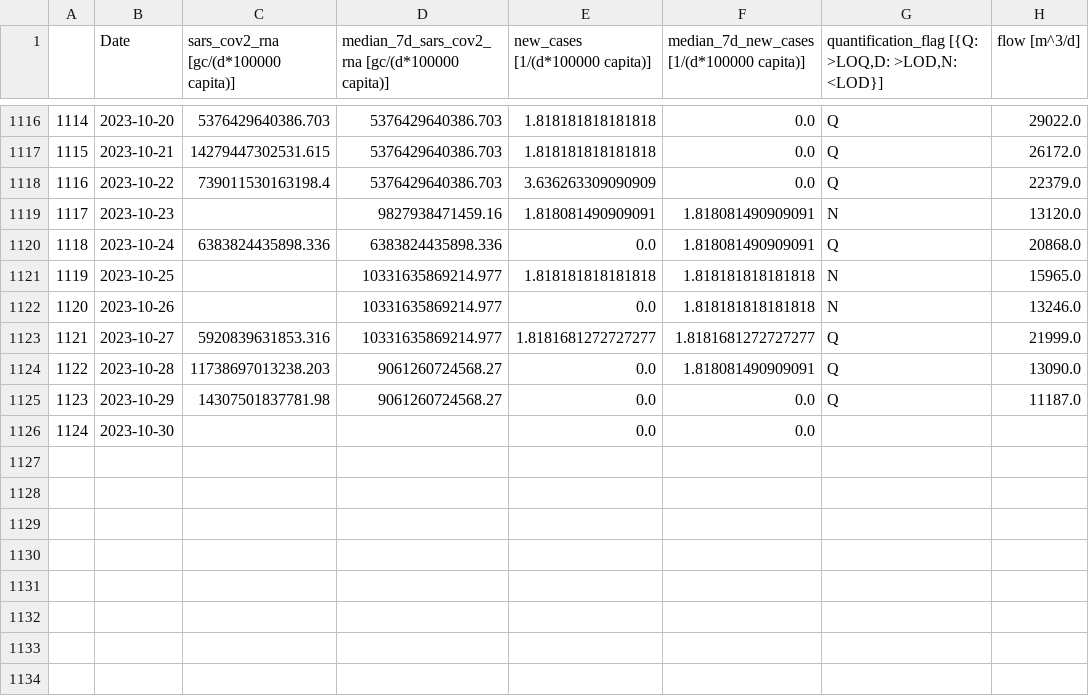
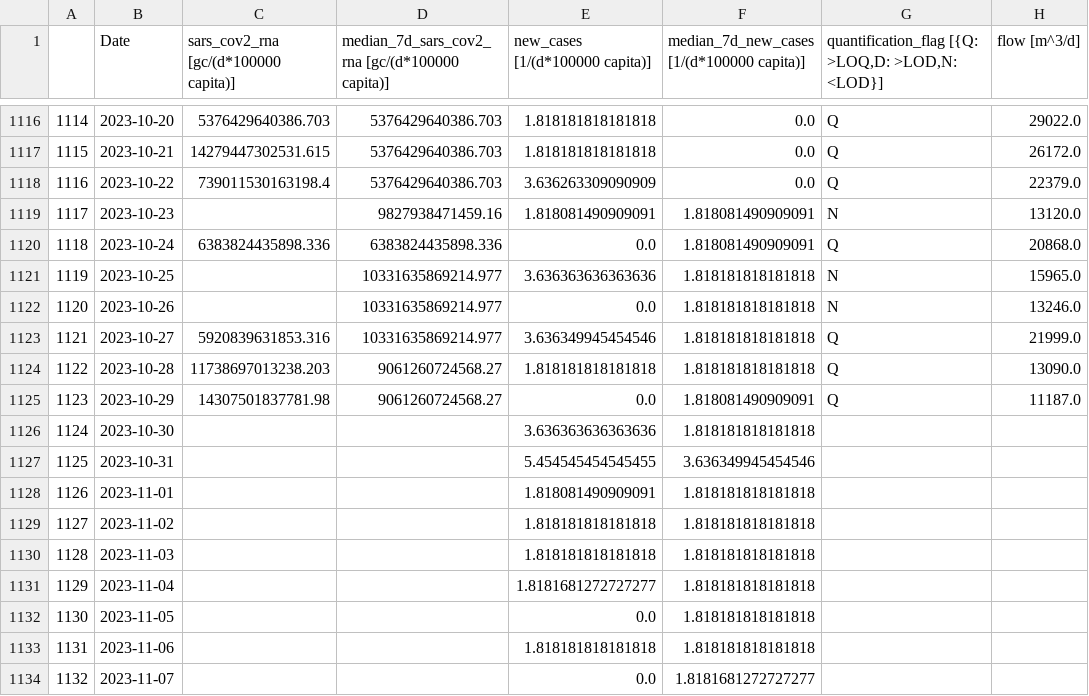
Before and after one commit to necsi/WHN-Wastewater-Data, a CSV file: data/Switzerland/chur_ch_wastewater_data.csv, drawn as a sheet; only a part is shown, gaps mark what is left out.

```diff
--- a/data/Switzerland/chur_ch_wastewater_data.csv
+++ b/data/Switzerland/chur_ch_wastewater_data.csv
@@ -1120,7 +1120,15 @@
 1118,2023-10-24,6383824435898.336,6383824435898.336,0.0,1.818081490909091,Q,20868.0
-1119,2023-10-25,,10331635869214.977,1.818181818181818,1.818181818181818,N,15965.0
+1119,2023-10-25,,10331635869214.977,3.636363636363636,1.818181818181818,N,15965.0
 1120,2023-10-26,,10331635869214.977,0.0,1.818181818181818,N,13246.0
-1121,2023-10-27,5920839631853.316,10331635869214.977,1.8181681272727277,1.8181681272727277,Q,21999.0
-1122,2023-10-28,11738697013238.203,9061260724568.27,0.0,1.818081490909091,Q,13090.0
-1123,2023-10-29,14307501837781.98,9061260724568.27,0.0,0.0,Q,11187.0
-1124,2023-10-30,,,0.0,0.0,,
+1121,2023-10-27,5920839631853.316,10331635869214.977,3.636349945454546,1.818181818181818,Q,21999.0
+1122,2023-10-28,11738697013238.203,9061260724568.27,1.818181818181818,1.818181818181818,Q,13090.0
+1123,2023-10-29,14307501837781.98,9061260724568.27,0.0,1.818081490909091,Q,11187.0
+1124,2023-10-30,,,3.636363636363636,1.818181818181818,,
+1125,2023-10-31,,,5.454545454545455,3.636349945454546,,
+1126,2023-11-01,,,1.818081490909091,1.818181818181818,,
+1127,2023-11-02,,,1.818181818181818,1.818181818181818,,
+1128,2023-11-03,,,1.818181818181818,1.818181818181818,,
+1129,2023-11-04,,,1.8181681272727277,1.818181818181818,,
+1130,2023-11-05,,,0.0,1.818181818181818,,
+1131,2023-11-06,,,1.818181818181818,1.818181818181818,,
+1132,2023-11-07,,,0.0,1.8181681272727277,,
```
Also changed, not shown: data/Switzerland/altenrhein_ch_wastewater_data.csv, data/Switzerland/geneva_ch_wastewater_data.csv, 3 other files.
